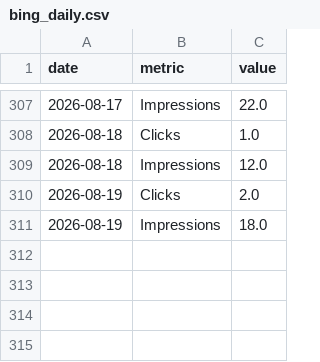
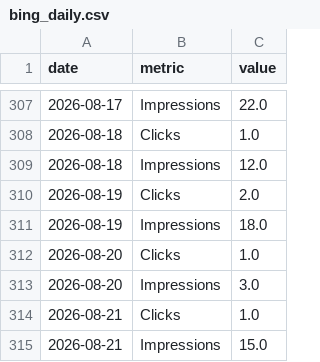
Before and after one commit to intrepidkarthi/autoseo, a CSV file: state/bing_daily.csv, drawn as a sheet; only a part is shown, gaps mark what is left out.

```diff
--- a/state/bing_daily.csv
+++ b/state/bing_daily.csv
@@ -311 +311,5 @@ date,metric,value
 2026-08-19,Impressions,18.0
+2026-08-20,Clicks,1.0
+2026-08-20,Impressions,3.0
+2026-08-21,Clicks,1.0
+2026-08-21,Impressions,15.0
```
Also changed, not shown: state/gsc_page_daily.csv, state/gsc_page_query.csv, 5 other files.
